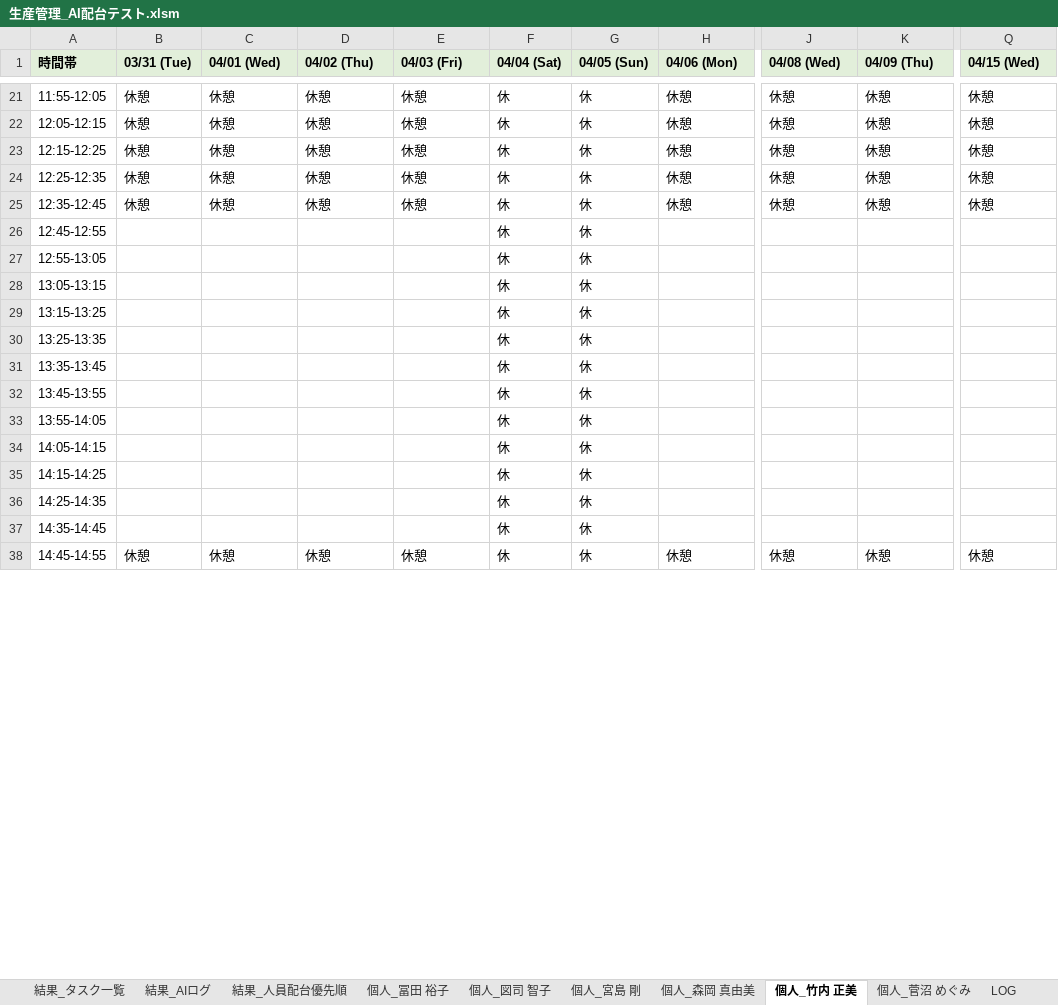
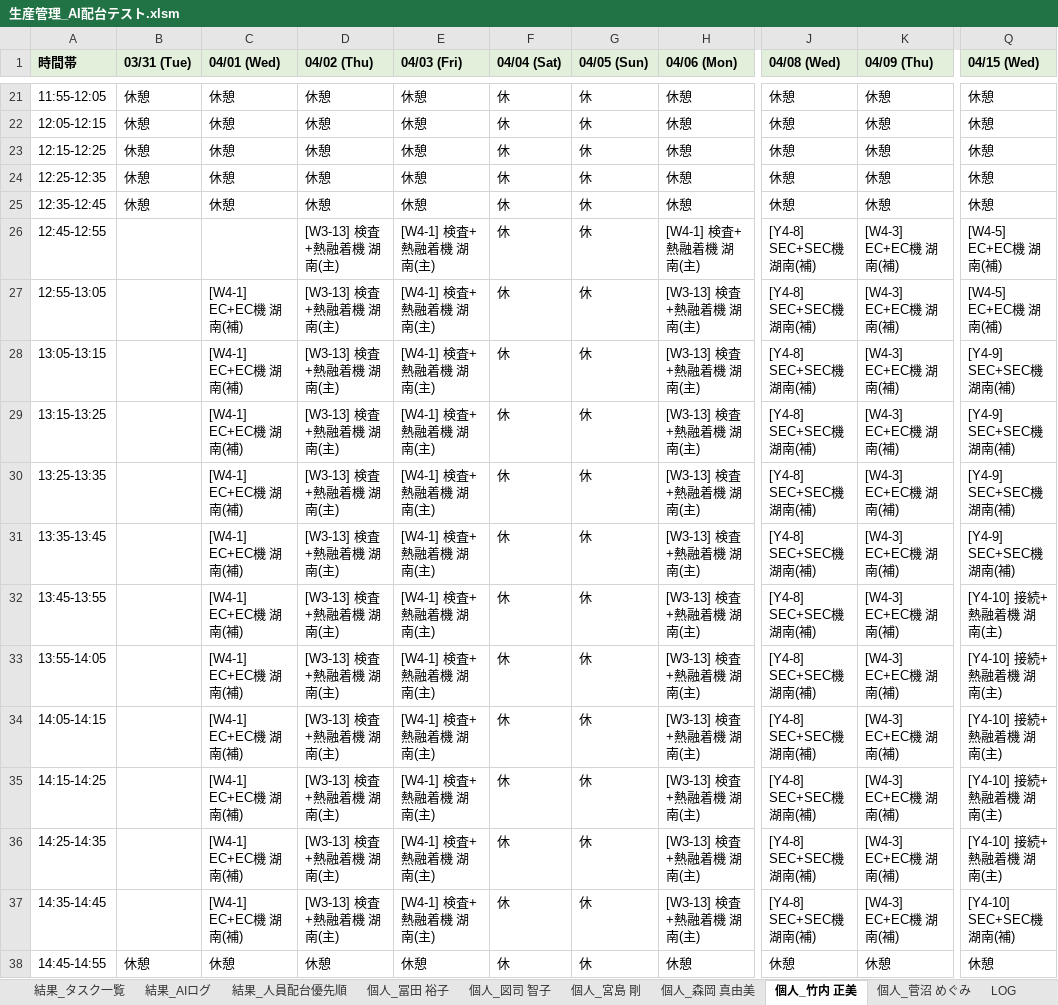
Before and after one commit to hosokawanagaokasangyou-dotcom/Production-Control-System, an Excel workbook: 細川/GoogleAIStudio/テストコード/生産管理_AI配台テスト.xlsm, sheet 個人_竹内 正美, drawn as a sheet; only a part is shown, gaps mark what is left out; values as stored, in another font and other column widths than the file's, no borders; the diff covers the shown part only; the diff names each change by its address in the sheet, - before the commit and + after, or states it on an @@ line.

```diff
--- a/細川/GoogleAIStudio/テストコード/生産管理_AI配台テスト.xlsm (sheet 個人_竹内 正美)
+++ b/細川/GoogleAIStudio/テストコード/生産管理_AI配台テスト.xlsm (sheet 個人_竹内 正美)
-D26:D37 (04/02 (Thu)): (empty)
+D26:D37 (04/02 (Thu)): [W3-13] 検査+熱融着機 湖南(主)
-E26:E37 (04/03 (Fri)): (empty)
+E26:E37 (04/03 (Fri)): [W4-1] 検査+熱融着機 湖南(主)
-H26 (04/06 (Mon)): (empty)
+H26 (04/06 (Mon)): [W4-1] 検査+熱融着機 湖南(主)
-J26:J37 (04/08 (Wed)): (empty)
+J26:J37 (04/08 (Wed)): [Y4-8] SEC+SEC機 湖南(補)
-K26:K37 (04/09 (Thu)): (empty)
+K26:K37 (04/09 (Thu)): [W4-3] EC+EC機 湖南(補)
-Q26:Q27 (04/15 (Wed)): (empty)
+Q26:Q27 (04/15 (Wed)): [W4-5] EC+EC機 湖南(補)
-C27:C37 (04/01 (Wed)): (empty)
+C27:C37 (04/01 (Wed)): [W4-1] EC+EC機 湖南(補)
-H27:H37 (04/06 (Mon)): (empty)
+H27:H37 (04/06 (Mon)): [W3-13] 検査+熱融着機 湖南(主)
-Q28:Q31 (04/15 (Wed)): (empty)
+Q28:Q31 (04/15 (Wed)): [Y4-9] SEC+SEC機 湖南(補)
-Q32:Q36 (04/15 (Wed)): (empty)
+Q32:Q36 (04/15 (Wed)): [Y4-10] 接続+熱融着機 湖南(主)
-Q37 (04/15 (Wed)): (empty)
+Q37 (04/15 (Wed)): [Y4-10] SEC+SEC機 湖南(補)
```
Also changed, not shown: 186 edited cells elsewhere in this sheet, sheet LOG, sheet 結果_設備毎の時間割, sheet 結果_タスク一覧, sheet 個人_宮島 剛, sheet 結果_設備ガント, sheet 個人_冨田 裕子, 7 more sheets, 4 other files.
